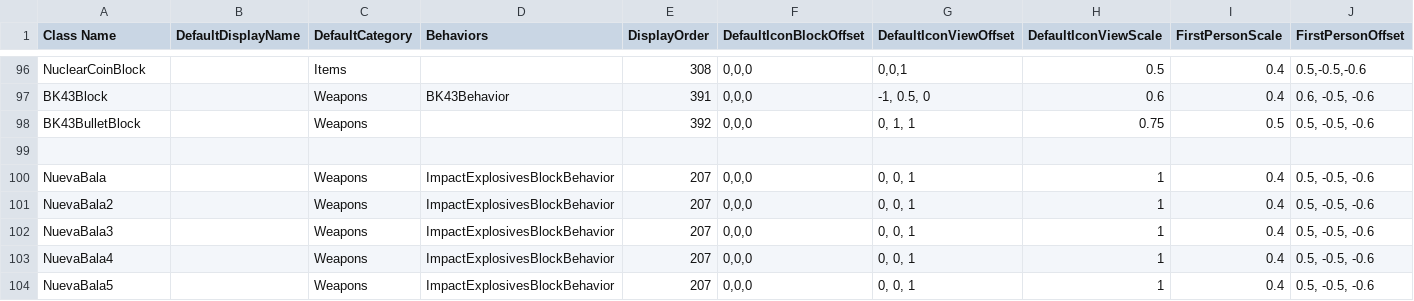
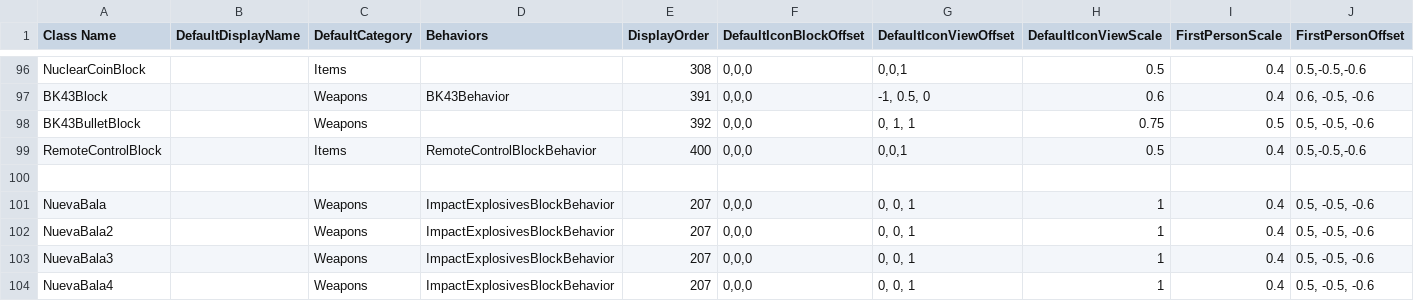
Before and after one commit to Samuelsan03/Shitty-Creatures-From-Survivalcraft-2, a CSV file: Shitty Tools.csv, drawn as a sheet; only a part is shown, gaps mark what is left out; the shorter side is filled out with more unchanged rows; rows hold the shown columns only; the diff names each change by its address in the sheet, - before the commit and + after, or states it on an @@ line.

Commit message:
Update Shitty Tools.csv

```diff
--- a/Shitty Tools.csv
+++ b/Shitty Tools.csv
+row 99: RemoteControlBlock |  | Items | RemoteControlBlockBehavior | 400 | 0,0,0 | 0,0,1 | 0.5 | 0.4 | 0.5,-0.5,-0.6
```
